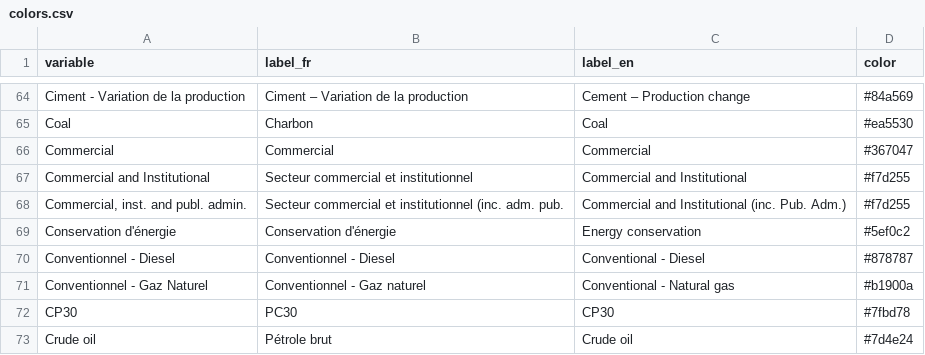
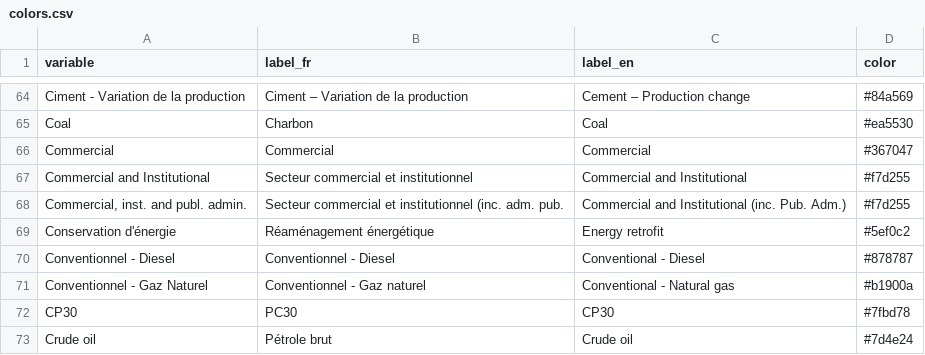
Before and after one commit to ikamyx/CanadianEnergyOutlook, a CSV file: data/colors.csv, drawn as a sheet; only a part is shown, gaps mark what is left out.

Commit message:
Update colors.csv

```diff
--- a/data/colors.csv
+++ b/data/colors.csv
@@ -68,3 +68,3 @@ Commercial and Institutional,Secteur commercial et institutionnel,Commercial and
 "Commercial, inst. and publ. admin.",Secteur commercial et institutionnel (inc. adm. pub.,Commercial and Institutional (inc. Pub. Adm.),#f7d255
-Conservation d'énergie,Conservation d'énergie,Energy conservation,#5ef0c2
+Conservation d'énergie,Réaménagement énergétique,Energy retrofit,#5ef0c2
 Conventionnel - Diesel,Conventionnel - Diesel,Conventional - Diesel,#878787
```
